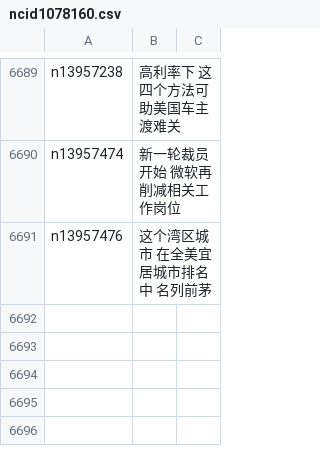
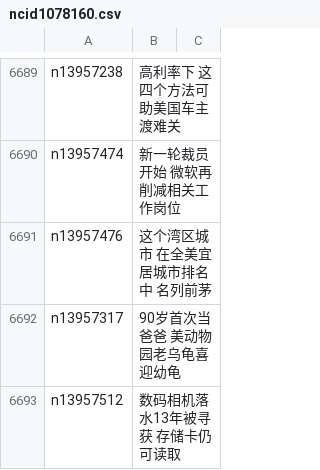
Before and after one commit to epic-marker/epoch-news, a CSV file: indexes/ncid1078160.csv, drawn as a sheet; only a part is shown, gaps mark what is left out; the diff names each change by its address in the sheet, - before the commit and + after, or states it on an @@ line.

```diff
--- a/indexes/ncid1078160.csv
+++ b/indexes/ncid1078160.csv
+row 6692: n13957317 | 90岁首次当爸爸 美动物园老乌龟喜迎幼龟
+row 6693: n13957512 | 数码相机落水13年被寻获 存储卡仍可读取
```
Also changed, not shown: indexes/ncid1078159.csv, indexes/ncid280.csv, 39 other files.
